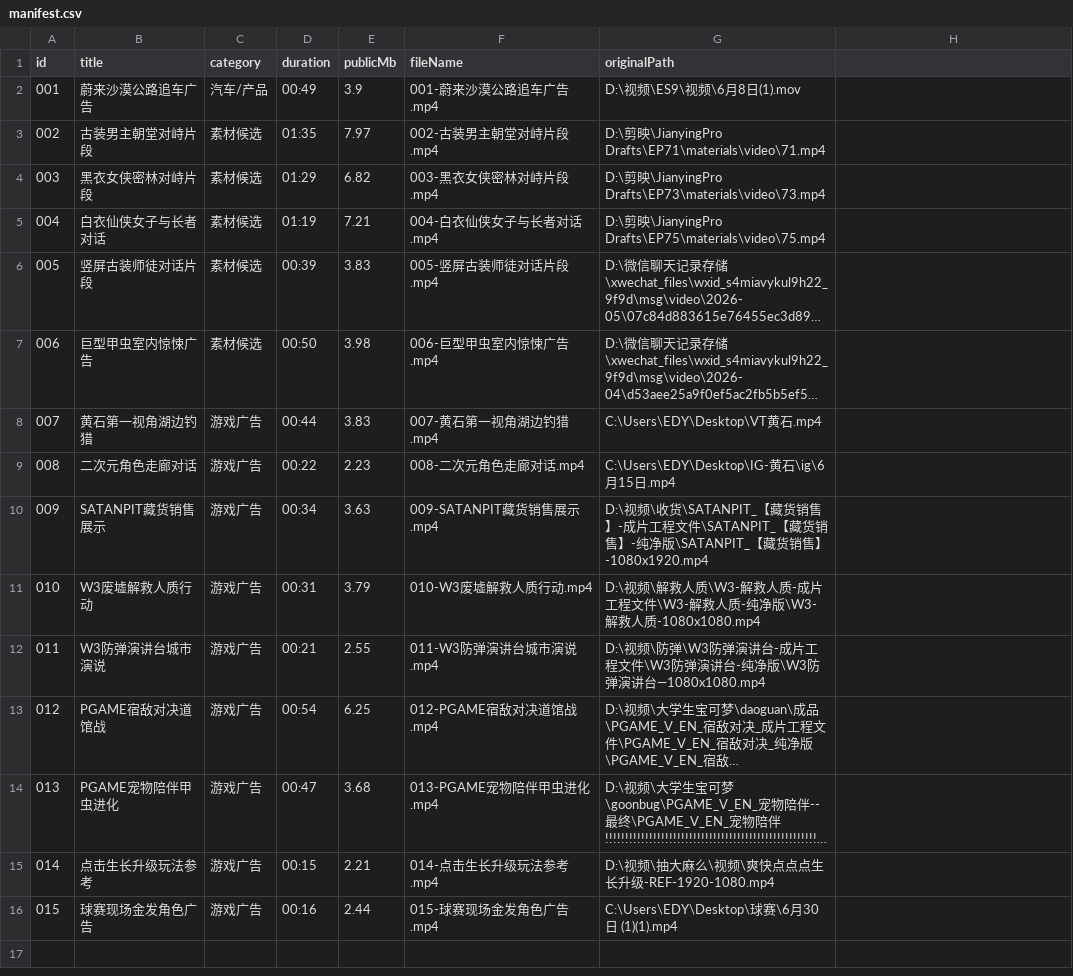
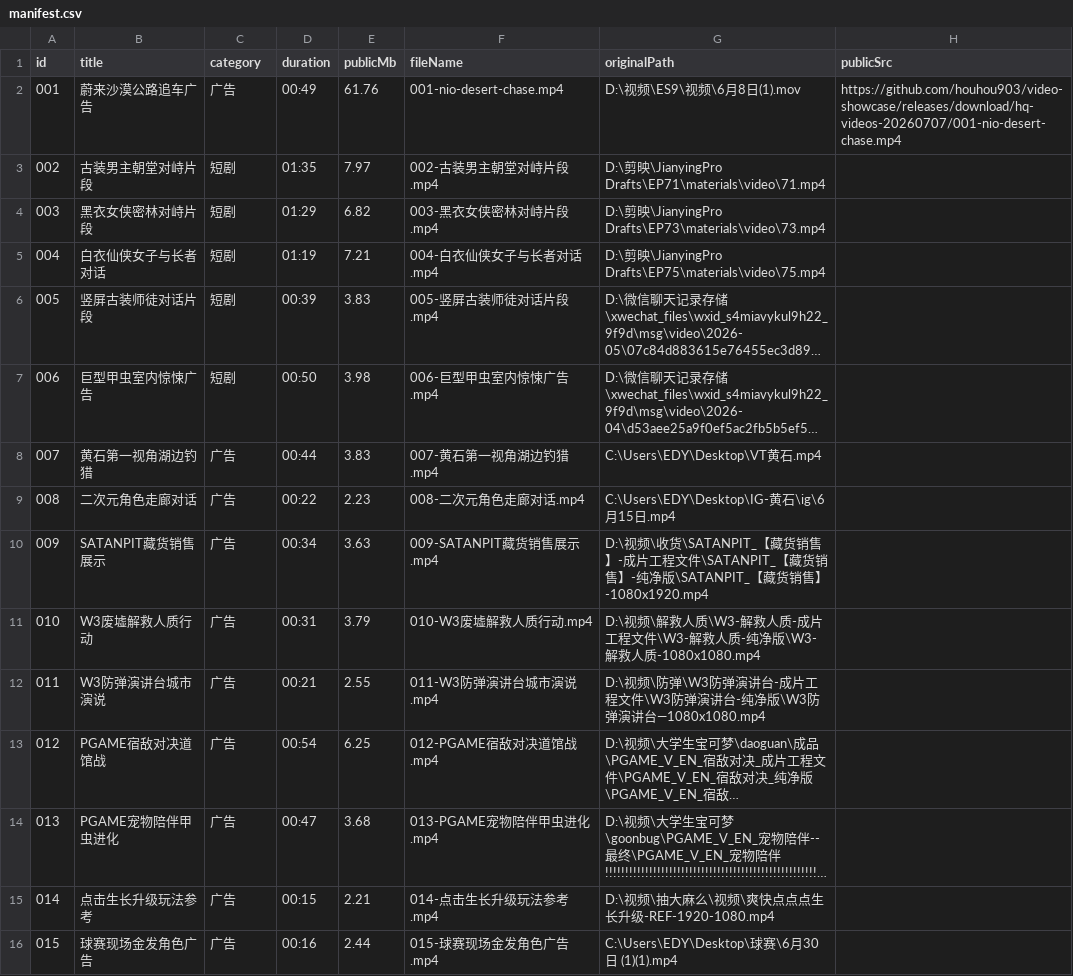
Before and after one commit to houhou903/video-showcase, a CSV file: manifest.csv, drawn as a sheet; long unchanged cells end in …; the diff names each change by its address in the sheet, - before the commit and + after, or states it on an @@ line.

Commit message:
Update categories and use HQ first video

```diff
--- a/manifest.csv
+++ b/manifest.csv
-H1: (empty)
+H1: publicSrc
-C2 (category): 汽车/产品
+C2 (category): 广告
-E2 (publicMb): 3.9
+E2 (publicMb): 61.76
-F2 (fileName): 001-蔚来沙漠公路追车广告.mp4
+F2 (fileName): 001-nio-desert-chase.mp4
-H2 (publicSrc): (empty)
+H2 (publicSrc): https://github.com/houhou903/video-showcase/releases/download/hq-videos-20260707/001-nio-desert-chase.mp4
-C3:C7 (category): 素材候选
+C3:C7 (category): 短剧
-C8:C16 (category): 游戏广告
+C8:C16 (category): 广告
```
Also changed, not shown: 3 other files.
